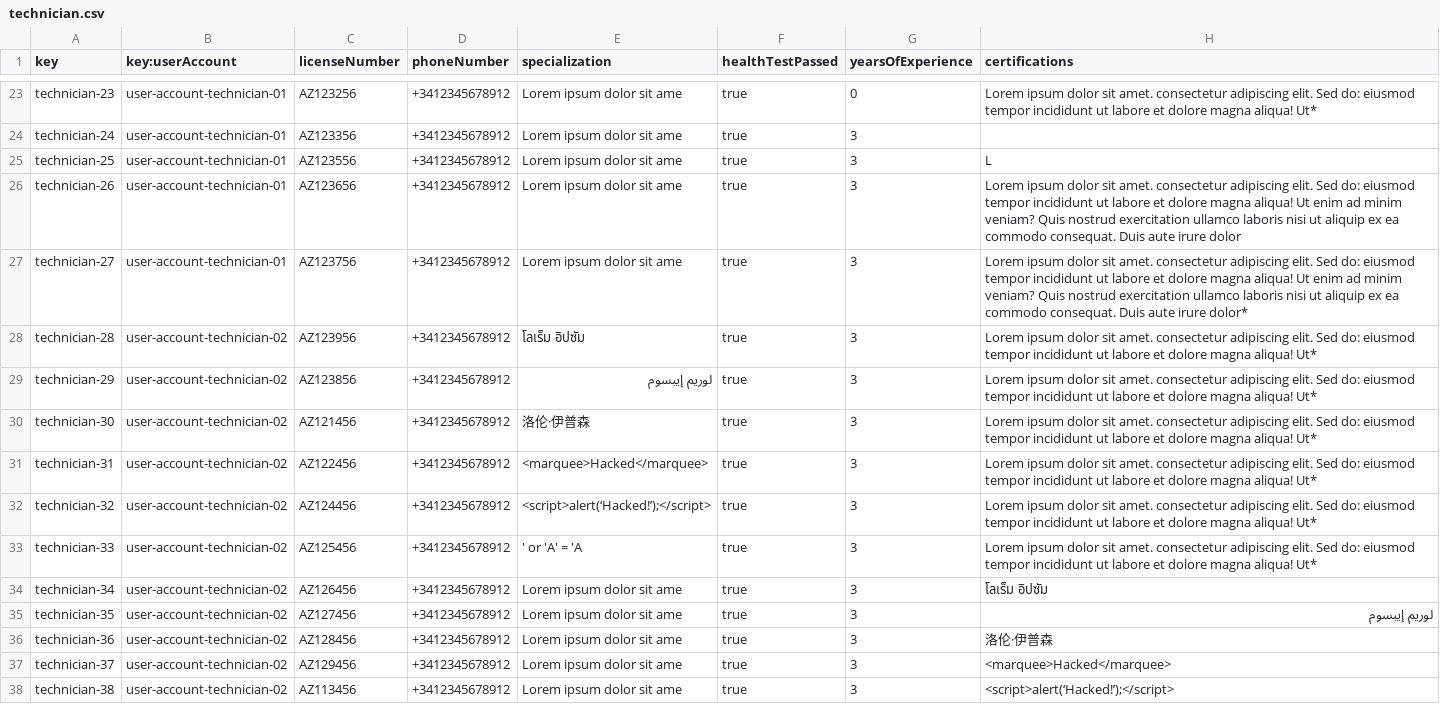
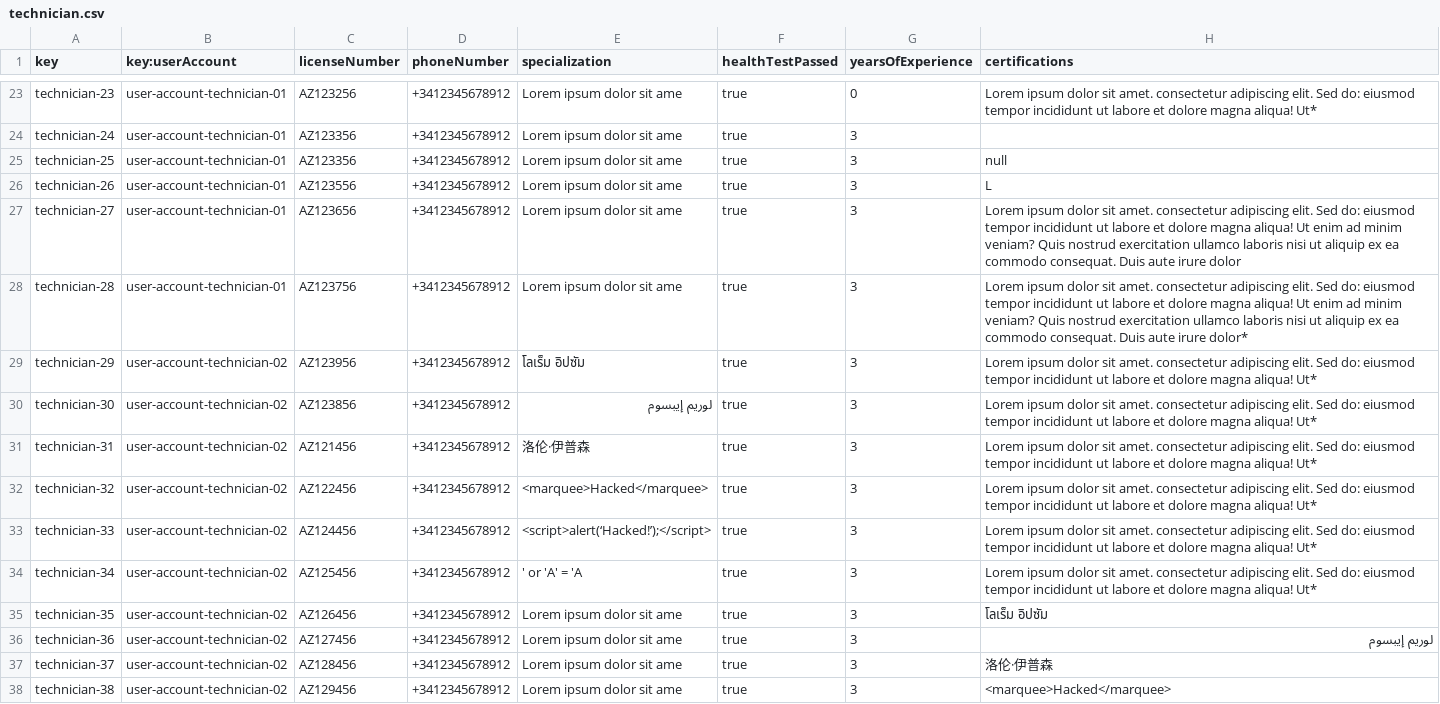
Before and after one commit to paugonpae67/Acme-ANS, a CSV file: src/main/resources/WEB-INF/data/sample/technician.csv, drawn as a sheet; only a part is shown, gaps mark what is left out; the diff covers the shown part only.

```diff
--- a/src/main/resources/WEB-INF/data/sample/technician.csv
+++ b/src/main/resources/WEB-INF/data/sample/technician.csv
@@ -25,14 +25,14 @@ technician-24,user-account-technician-01,AZ123356,+3412345678912,Lorem ipsum dol
-technician-25,user-account-technician-01,AZ123556,+3412345678912,Lorem ipsum dolor sit ame,true,3,L
-technician-26,user-account-technician-01,AZ123656,+3412345678912,Lorem ipsum dolor sit ame,true,3,Lorem ipsum dolor sit amet. consectetur adipiscing elit. Sed do: eiusmod tempor incididunt ut labore et dolore magna aliqua! Ut enim ad minim veniam? Quis nostrud exercitation ullamco laboris nisi ut aliquip ex ea commodo consequat. Duis aute irure dolor
-technician-27,user-account-technician-01,AZ123756,+3412345678912,Lorem ipsum dolor sit ame,true,3,Lorem ipsum dolor sit amet. consectetur adipiscing elit. Sed do: eiusmod tempor incididunt ut labore et dolore magna aliqua! Ut enim ad minim veniam? Quis nostrud exercitation ullamco laboris nisi ut aliquip ex ea commodo consequat. Duis aute irure dolor*
-technician-28,user-account-technician-02,AZ123956,+3412345678912,โลเร็ม อิปซัม,true,3,Lorem ipsum dolor sit amet. consectetur adipiscing elit. Sed do: eiusmod tempor incididunt ut labore et dolore magna aliqua! Ut*
-technician-29,user-account-technician-02,AZ123856,+3412345678912,لوريم إيبسوم,true,3,Lorem ipsum dolor sit amet. consectetur adipiscing elit. Sed do: eiusmod tempor incididunt ut labore et dolore magna aliqua! Ut*
-technician-30,user-account-technician-02,AZ121456,+3412345678912,洛伦·伊普森,true,3,Lorem ipsum dolor sit amet. consectetur adipiscing elit. Sed do: eiusmod tempor incididunt ut labore et dolore magna aliqua! Ut*
-technician-31,user-account-technician-02,AZ122456,+3412345678912,<marquee>Hacked</marquee>,true,3,Lorem ipsum dolor sit amet. consectetur adipiscing elit. Sed do: eiusmod tempor incididunt ut labore et dolore magna aliqua! Ut*
-technician-32,user-account-technician-02,AZ124456,+3412345678912,<script>alert(‘Hacked!’);</script>,true,3,Lorem ipsum dolor sit amet. consectetur adipiscing elit. Sed do: eiusmod tempor incididunt ut labore et dolore magna aliqua! Ut*
-technician-33,user-account-technician-02,AZ125456,+3412345678912,' or 'A' = 'A ,true,3,Lorem ipsum dolor sit amet. consectetur adipiscing elit. Sed do: eiusmod tempor incididunt ut labore et dolore magna aliqua! Ut*
-technician-34,user-account-technician-02,AZ126456,+3412345678912,Lorem ipsum dolor sit ame,true,3,โลเร็ม อิปซัม
-technician-35,user-account-technician-02,AZ127456,+3412345678912,Lorem ipsum dolor sit ame,true,3,لوريم إيبسوم
-technician-36,user-account-technician-02,AZ128456,+3412345678912,Lorem ipsum dolor sit ame,true,3,洛伦·伊普森
-technician-37,user-account-technician-02,AZ129456,+3412345678912,Lorem ipsum dolor sit ame,true,3,<marquee>Hacked</marquee>
-technician-38,user-account-technician-02,AZ113456,+3412345678912,Lorem ipsum dolor sit ame,true,3,<script>alert(‘Hacked!’);</script>
+technician-25,user-account-technician-01,AZ123356,+3412345678912,Lorem ipsum dolor sit ame,true,3,null
+technician-26,user-account-technician-01,AZ123556,+3412345678912,Lorem ipsum dolor sit ame,true,3,L
+technician-27,user-account-technician-01,AZ123656,+3412345678912,Lorem ipsum dolor sit ame,true,3,Lorem ipsum dolor sit amet. consectetur adipiscing elit. Sed do: eiusmod tempor incididunt ut labore et dolore magna aliqua! Ut enim ad minim veniam? Quis nostrud exercitation ullamco laboris nisi ut aliquip ex ea commodo consequat. Duis aute irure dolor
+technician-28,user-account-technician-01,AZ123756,+3412345678912,Lorem ipsum dolor sit ame,true,3,Lorem ipsum dolor sit amet. consectetur adipiscing elit. Sed do: eiusmod tempor incididunt ut labore et dolore magna aliqua! Ut enim ad minim veniam? Quis nostrud exercitation ullamco laboris nisi ut aliquip ex ea commodo consequat. Duis aute irure dolor*
+technician-29,user-account-technician-02,AZ123956,+3412345678912,โลเร็ม อิปซัม,true,3,Lorem ipsum dolor sit amet. consectetur adipiscing elit. Sed do: eiusmod tempor incididunt ut labore et dolore magna aliqua! Ut*
+technician-30,user-account-technician-02,AZ123856,+3412345678912,لوريم إيبسوم,true,3,Lorem ipsum dolor sit amet. consectetur adipiscing elit. Sed do: eiusmod tempor incididunt ut labore et dolore magna aliqua! Ut*
+technician-31,user-account-technician-02,AZ121456,+3412345678912,洛伦·伊普森,true,3,Lorem ipsum dolor sit amet. consectetur adipiscing elit. Sed do: eiusmod tempor incididunt ut labore et dolore magna aliqua! Ut*
+technician-32,user-account-technician-02,AZ122456,+3412345678912,<marquee>Hacked</marquee>,true,3,Lorem ipsum dolor sit amet. consectetur adipiscing elit. Sed do: eiusmod tempor incididunt ut labore et dolore magna aliqua! Ut*
+technician-33,user-account-technician-02,AZ124456,+3412345678912,<script>alert(‘Hacked!’);</script>,true,3,Lorem ipsum dolor sit amet. consectetur adipiscing elit. Sed do: eiusmod tempor incididunt ut labore et dolore magna aliqua! Ut*
+technician-34,user-account-technician-02,AZ125456,+3412345678912,' or 'A' = 'A,true,3,Lorem ipsum dolor sit amet. consectetur adipiscing elit. Sed do: eiusmod tempor incididunt ut labore et dolore magna aliqua! Ut*
+technician-35,user-account-technician-02,AZ126456,+3412345678912,Lorem ipsum dolor sit ame,true,3,โลเร็ม อิปซัม
+technician-36,user-account-technician-02,AZ127456,+3412345678912,Lorem ipsum dolor sit ame,true,3,لوريم إيبسوم
+technician-37,user-account-technician-02,AZ128456,+3412345678912,Lorem ipsum dolor sit ame,true,3,洛伦·伊普森
+technician-38,user-account-technician-02,AZ129456,+3412345678912,Lorem ipsum dolor sit ame,true,3,<marquee>Hacked</marquee>
```
Also changed, not shown: 1 added row and 2 edited cells elsewhere in this file, src/main/resources/WEB-INF/data/sample/maintenanceRecord.csv.
